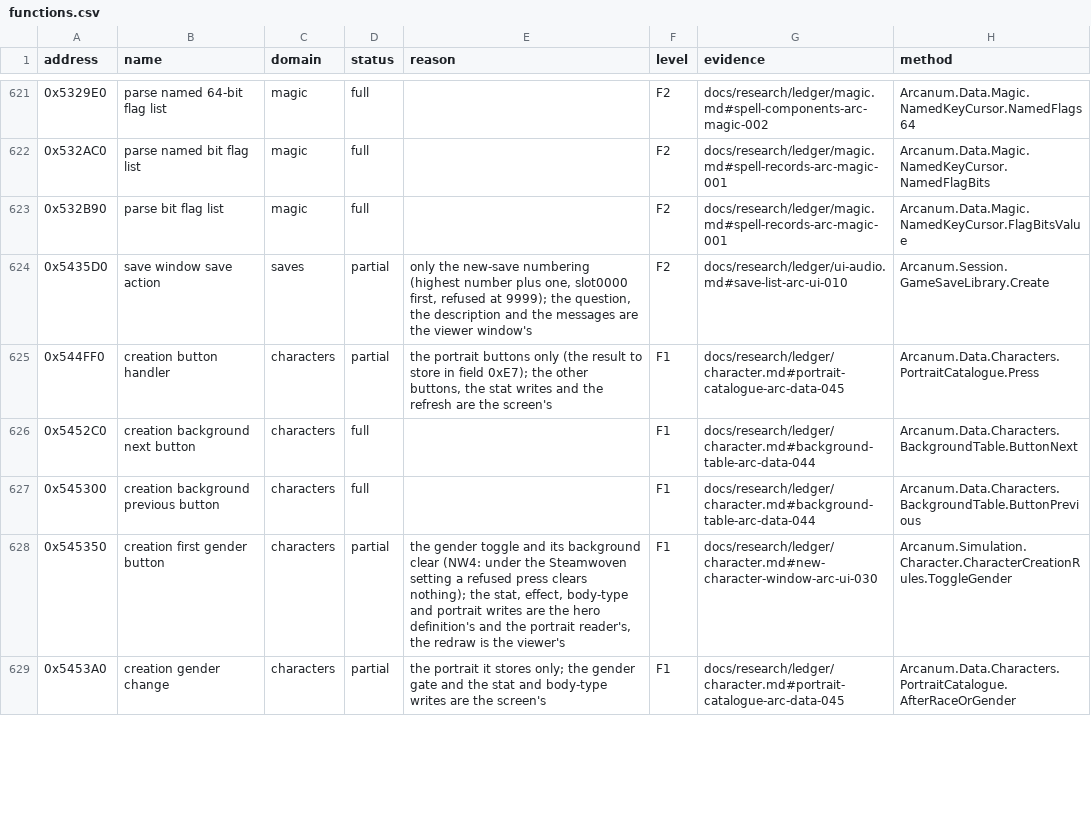
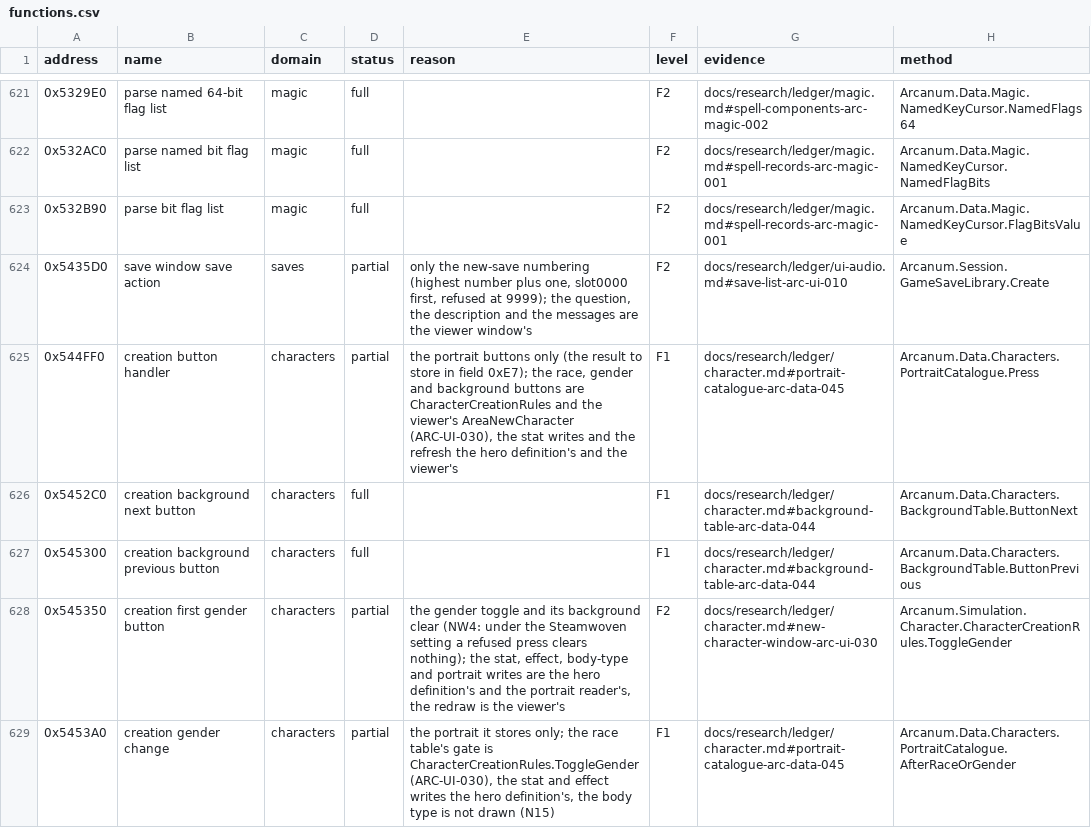
Before and after one commit to Simarglok/arcanum-steamwoven, a CSV file: docs/verification/functions.csv, drawn as a sheet; only a part is shown, gaps mark what is left out; the diff covers the shown part only.

```diff
--- a/docs/verification/functions.csv
+++ b/docs/verification/functions.csv
@@ -624,6 +624,6 @@ address,name,domain,status,reason,level,evidence,method
 0x5435D0,save window save action,saves,partial,"only the new-save numbering (highest number plus one, slot0000 first, refused at 9999); the question, the description and the messages are the viewer window's",F2,docs/research/ledger/ui-audio.md#save-list-arc-ui-010,Arcanum.Session.GameSaveLibrary.Create
-0x544FF0,creation button handler,characters,partial,"the portrait buttons only (the result to store in field 0xE7); the other buttons, the stat writes and the refresh are the screen's",F1,docs/research/ledger/character.md#portrait-catalogue-arc-data-045,Arcanum.Data.Characters.PortraitCatalogue.Press
+0x544FF0,creation button handler,characters,partial,"the portrait buttons only (the result to store in field 0xE7); the race, gender and background buttons are CharacterCreationRules and the viewer's AreaNewCharacter (ARC-UI-030), the stat writes and the refresh the hero definition's and the viewer's",F1,docs/research/ledger/character.md#portrait-catalogue-arc-data-045,Arcanum.Data.Characters.PortraitCatalogue.Press
 0x5452C0,creation background next button,characters,full,,F1,docs/research/ledger/character.md#background-table-arc-data-044,Arcanum.Data.Characters.BackgroundTable.ButtonNext
 0x545300,creation background previous button,characters,full,,F1,docs/research/ledger/character.md#background-table-arc-data-044,Arcanum.Data.Characters.BackgroundTable.ButtonPrevious
-0x545350,creation first gender button,characters,partial,"the gender toggle and its background clear (NW4: under the Steamwoven setting a refused press clears nothing); the stat, effect, body-type and portrait writes are the hero definition's and the portrait reader's, the redraw is the viewer's",F1,docs/research/ledger/character.md#new-character-window-arc-ui-030,Arcanum.Simulation.Character.CharacterCreationRules.ToggleGender
-0x5453A0,creation gender change,characters,partial,"the portrait it stores only; the gender gate and the stat and body-type writes are the screen's",F1,docs/research/ledger/character.md#portrait-catalogue-arc-data-045,Arcanum.Data.Characters.PortraitCatalogue.AfterRaceOrGender
+0x545350,creation first gender button,characters,partial,"the gender toggle and its background clear (NW4: under the Steamwoven setting a refused press clears nothing); the stat, effect, body-type and portrait writes are the hero definition's and the portrait reader's, the redraw is the viewer's",F2,docs/research/ledger/character.md#new-character-window-arc-ui-030,Arcanum.Simulation.Character.CharacterCreationRules.ToggleGender
+0x5453A0,creation gender change,characters,partial,"the portrait it stores only; the race table's gate is CharacterCreationRules.ToggleGender (ARC-UI-030), the stat and effect writes the hero definition's, the body type is not drawn (N15)",F1,docs/research/ledger/character.md#portrait-catalogue-arc-data-045,Arcanum.Data.Characters.PortraitCatalogue.AfterRaceOrGender
```
Also changed, not shown: 3 edited cells elsewhere in this file, 4 other files.
